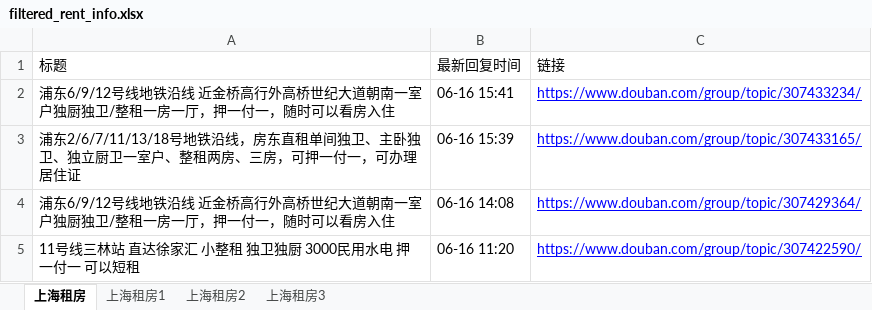
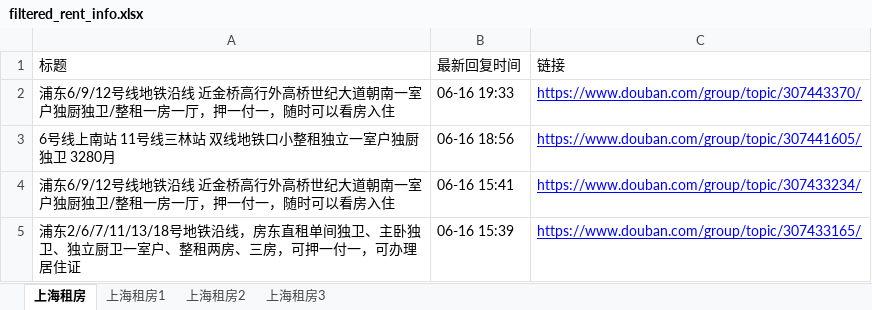
Before and after one commit to RyanShi0118/rent-info-crawler, an Excel workbook: filtered_rent_info.xlsx, sheet 上海租房, drawn as a sheet; only a part is shown; the shorter side is filled out with more unchanged rows; values as stored, in another font and other column widths than the file's, no borders; the diff names each change by its address in the sheet, - before the commit and + after, or states it on an @@ line.

```diff
--- a/filtered_rent_info.xlsx (sheet 上海租房)
+++ b/filtered_rent_info.xlsx (sheet 上海租房)
+row 2: 浦东6/9/12号线地铁沿线 近金桥高行外高桥世纪大道朝南一室户独厨独卫/整租一房一厅，押一付一，随时可以看房入住 | 06-16 19:33 | https://www.douban.com/group/topic/307443370/
+row 3: 6号线上南站 11号线三林站 双线地铁口小整租独立一室户独厨独卫 3280月 | 06-16 18:56 | https://www.douban.com/group/topic/307441605/
```
Also changed, not shown: douban_rent_info.xlsx, 1 other file.
